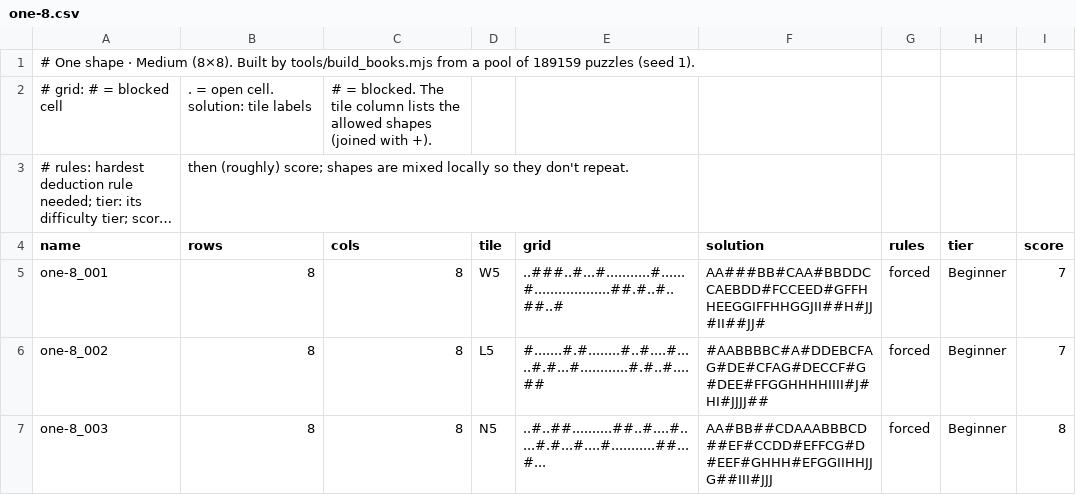
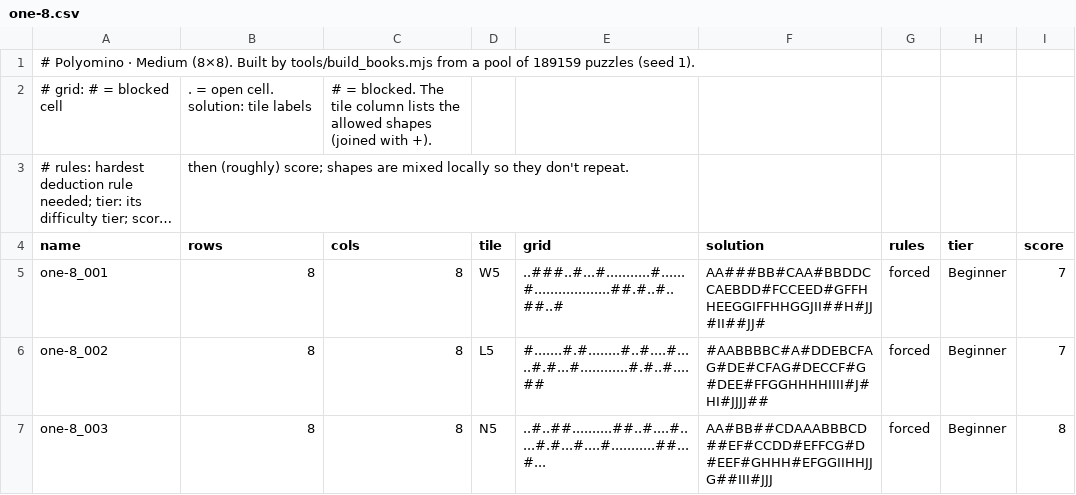
Before and after one commit to JoshMermel/polyomino-panel, a CSV file: data/one-8.csv, drawn as a sheet; only a part is shown; long unchanged cells end in ….

```diff
--- a/data/one-8.csv
+++ b/data/one-8.csv
@@ -1,2 +1,2 @@
-# One shape · Medium (8×8). Built by tools/build_books.mjs from a pool of 189159 puzzles (seed 1).
+# Polyomino · Medium (8×8). Built by tools/build_books.mjs from a pool of 189159 puzzles (seed 1).
 # grid: # = blocked cell, . = open cell. solution: tile labels, # = blocked. The tile column lists the allowed shapes (joined with +).
```
Also changed, not shown: data/one-10.csv, data/one-6.csv, 4 other files.
